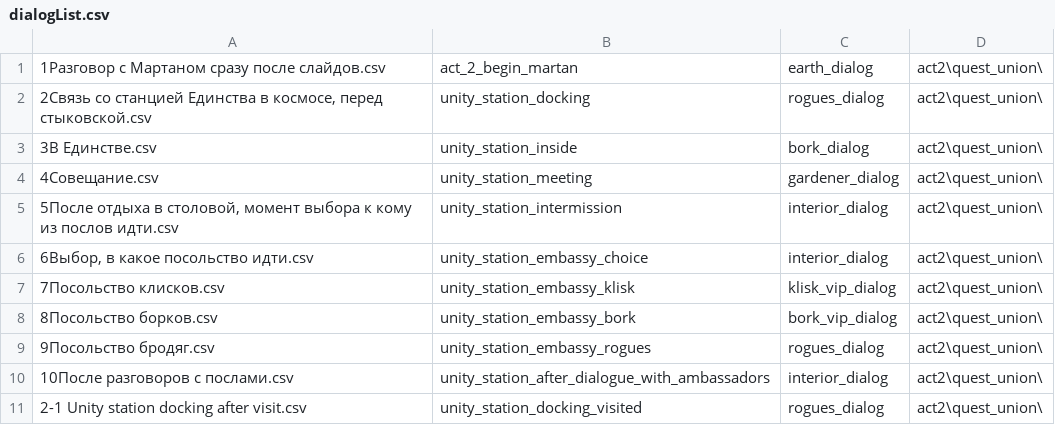
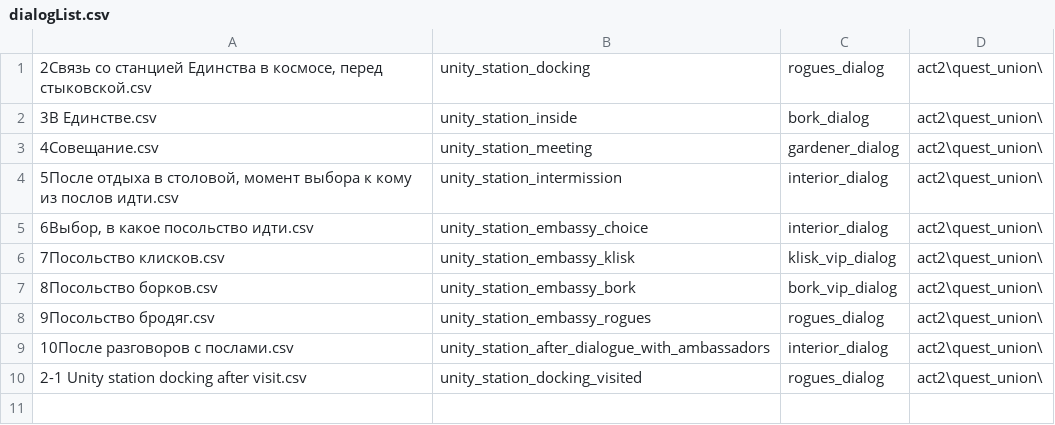
Before and after one commit to inferno986return/AuroraRL-mirror, a CSV file: doc/dialog sources/act2/quest_union/dialogList.csv, drawn as a sheet; the diff names each change by its address in the sheet, - before the commit and + after, or states it on an @@ line.

Commit message:
[Translation] Apply 'Unity' quest dialogues translation [Editing] Apply edited dialogues

```diff
--- a/doc/dialog sources/act2/quest_union/dialogList.csv
+++ b/doc/dialog sources/act2/quest_union/dialogList.csv
-row 1: 1Разговор с Мартаном сразу после слайдов.csv | act_2_begin_martan | earth_dialog | act2\quest_union\
```
Also changed, not shown: doc/dialog sources/act2/dialogList.csv, 22 other files.
